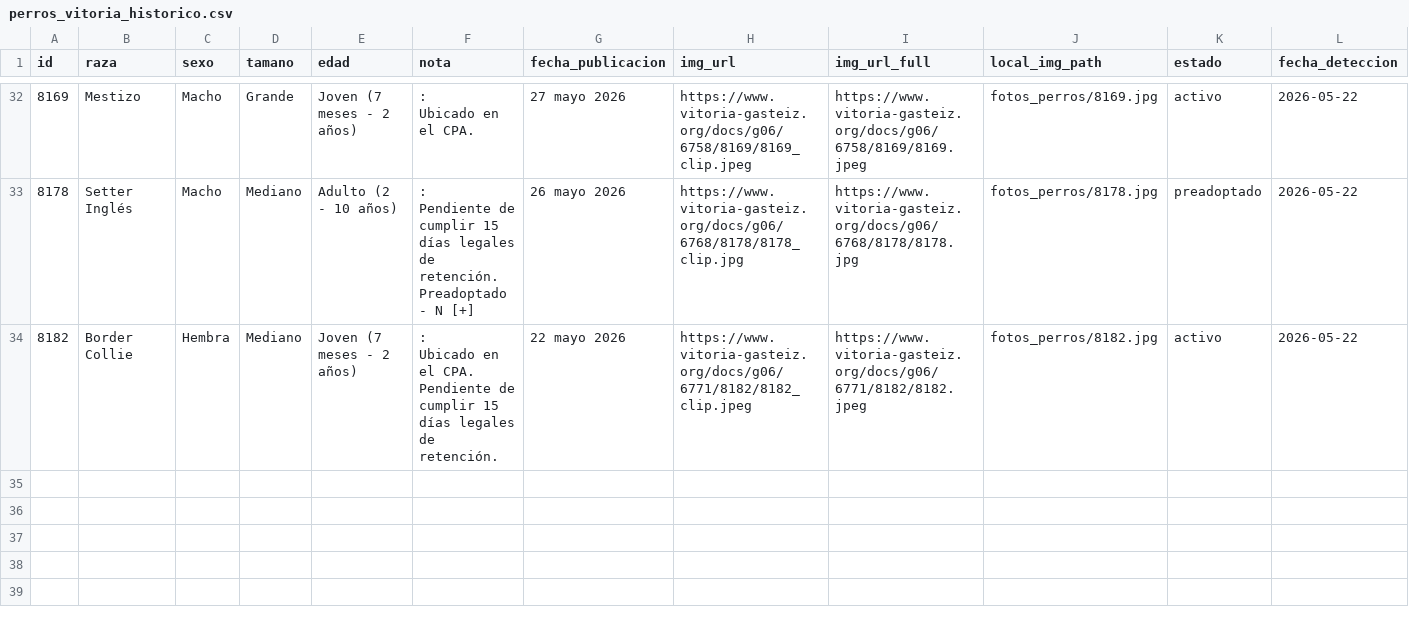
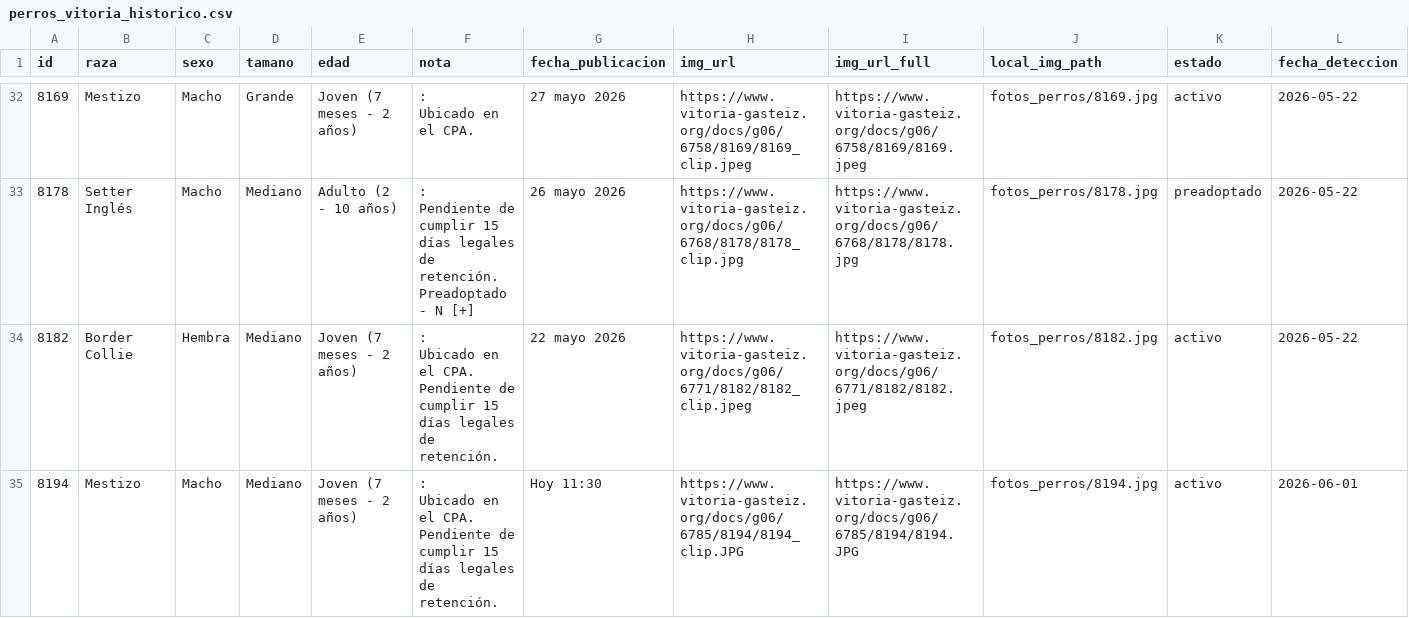
Before and after one commit to eortas/perros-gasteiz, a CSV file: perros_vitoria_historico.csv, drawn as a sheet; only a part is shown, gaps mark what is left out; rows hold the shown columns only; ↵ is a line break in a cell; the diff names each change by its address in the sheet, - before the commit and + after, or states it on an @@ line.

```diff
--- a/perros_vitoria_historico.csv
+++ b/perros_vitoria_historico.csv
+row 35: 8194 | Mestizo | Macho | Mediano | Joven (7 meses - 2 años) | : ↵ Ubicado en el CPA. ↵ Pendiente de cumplir 15 días legales de retención. | Hoy 11:30 | https://www.vitoria-gasteiz.org/docs/g06/6785/8194/8194_clip.JPG | https://www.vitoria-gasteiz.org/docs/g06/6785/8194/8194.JPG | fotos_perros/8194.jpg | activo | 2026-06-01
```
Also changed, not shown: 1 other file.
